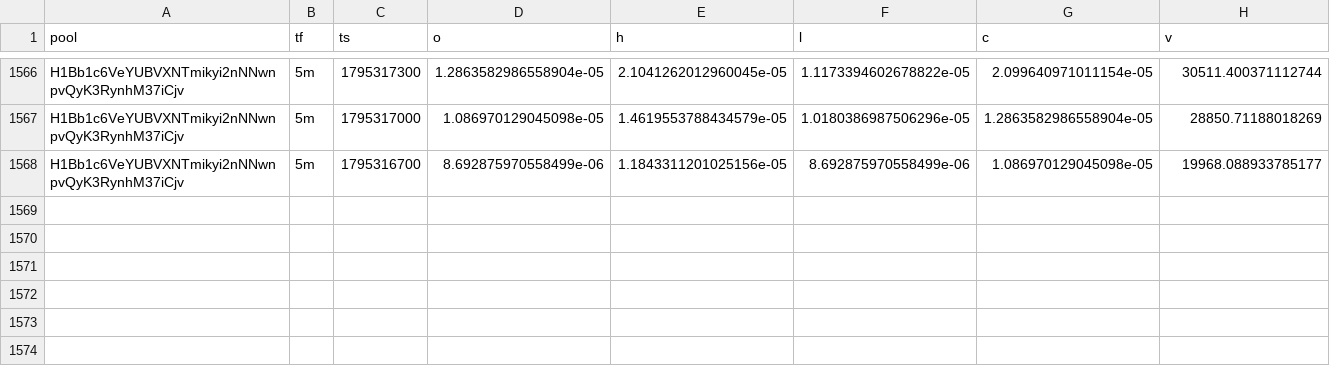
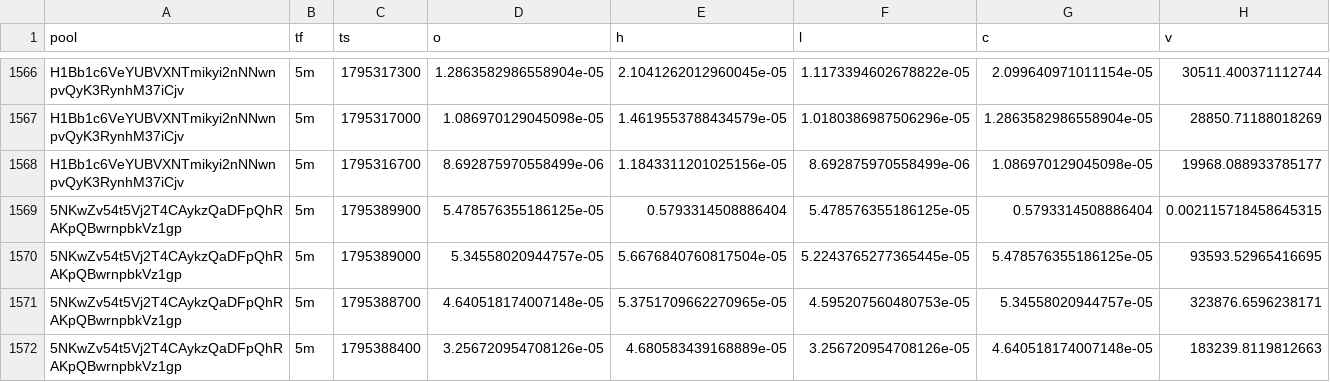
Before and after one commit to davidbobholz-stack/young-coin-collector., a CSV file: shards/2026-11-22/ohlcv.csv, drawn as a sheet; only a part is shown, gaps mark what is left out; the diff names each change by its address in the sheet, - before the commit and + after, or states it on an @@ line.

```diff
--- a/shards/2026-11-22/ohlcv.csv
+++ b/shards/2026-11-22/ohlcv.csv
+row 1569: 5NKwZv54t5Vj2T4CAykzQaDFpQhRAKpQBwrnpbkVz1gp | 5m | 1795389900 | 5.478576355186125e-05 | 0.5793314508886404 | 5.478576355186125e-05 | 0.5793314508886404 | 0.002115718458645315
+row 1570: 5NKwZv54t5Vj2T4CAykzQaDFpQhRAKpQBwrnpbkVz1gp | 5m | 1795389000 | 5.34558020944757e-05 | 5.6676840760817504e-05 | 5.2243765277365445e-05 | 5.478576355186125e-05 | 93593.52965416695
+row 1571: 5NKwZv54t5Vj2T4CAykzQaDFpQhRAKpQBwrnpbkVz1gp | 5m | 1795388700 | 4.640518174007148e-05 | 5.3751709662270965e-05 | 4.595207560480753e-05 | 5.34558020944757e-05 | 323876.6596238171
+row 1572: 5NKwZv54t5Vj2T4CAykzQaDFpQhRAKpQBwrnpbkVz1gp | 5m | 1795388400 | 3.256720954708126e-05 | 4.680583439168889e-05 | 3.256720954708126e-05 | 4.640518174007148e-05 | 183239.8119812663
```
Also changed, not shown: 12 other files.
